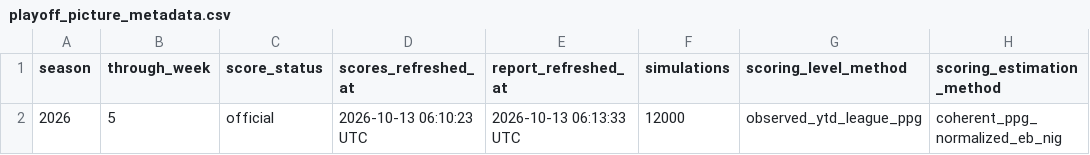
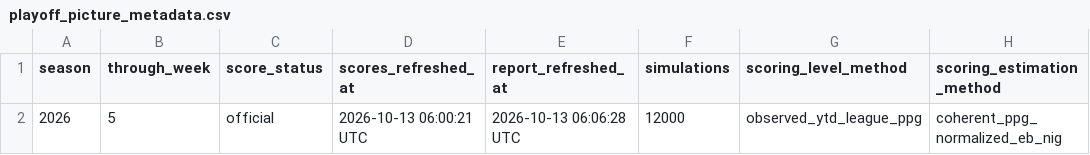
Before and after one commit to TheMathNinja/ADL-GM-Dashboard, a CSV file: data/playoff_picture_metadata.csv, drawn as a sheet; only a part is shown; the diff names each change by its address in the sheet, - before the commit and + after, or states it on an @@ line.

```diff
--- a/data/playoff_picture_metadata.csv
+++ b/data/playoff_picture_metadata.csv
-D2 (scores_refreshed_at): 2026-10-13 06:10:23 UTC
+D2 (scores_refreshed_at): 2026-10-13 06:00:21 UTC
-E2 (report_refreshed_at): 2026-10-13 06:13:33 UTC
+E2 (report_refreshed_at): 2026-10-13 06:06:28 UTC
```
Also changed, not shown: data/component_publish_status.csv, data/player_score_audit_baseline.csv, 19 other files.
